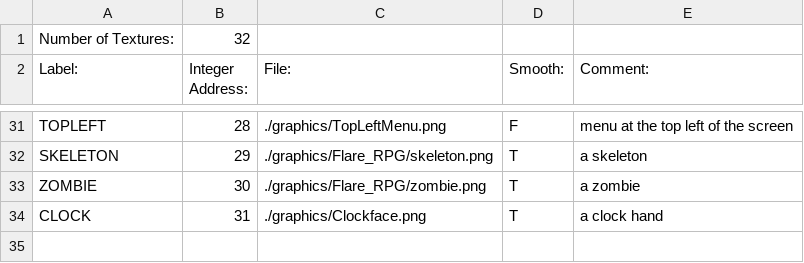
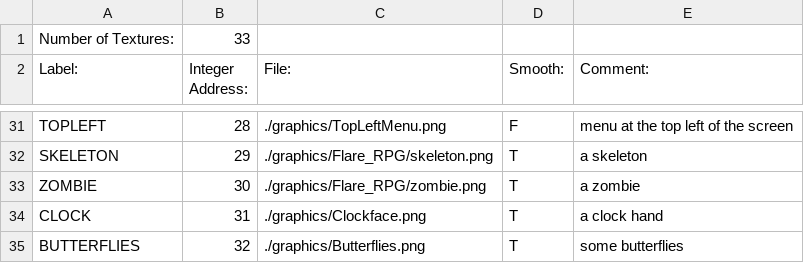
Before and after one commit to BostonBrooks/Spaghetti_Graveyard_Zero_2026, a CSV file: games/game0/maps/map0/graphics/textures.csv, drawn as a sheet; only a part is shown, gaps mark what is left out.

```diff
--- a/games/game0/maps/map0/graphics/textures.csv
+++ b/games/game0/maps/map0/graphics/textures.csv
@@ -1,2 +1,2 @@
-Number of Textures:,32,,,,
+Number of Textures:,33,,,,
 Label:,Integer Address:,File:,Smooth:,Comment:,
@@ -34 +34,2 @@ ZOMBIE,30,./graphics/Flare_RPG/zombie.png,T, a zombie
 CLOCK,31,./graphics/Clockface.png,T, a clock hand
+BUTTERFLIES,32,./graphics/Butterflies.png,T, some butterflies
```
Also changed, not shown: games/game0/maps/map0/graphics/animations.csv, games/game0/maps/map0/graphics/sprites.csv, 9 other files.
